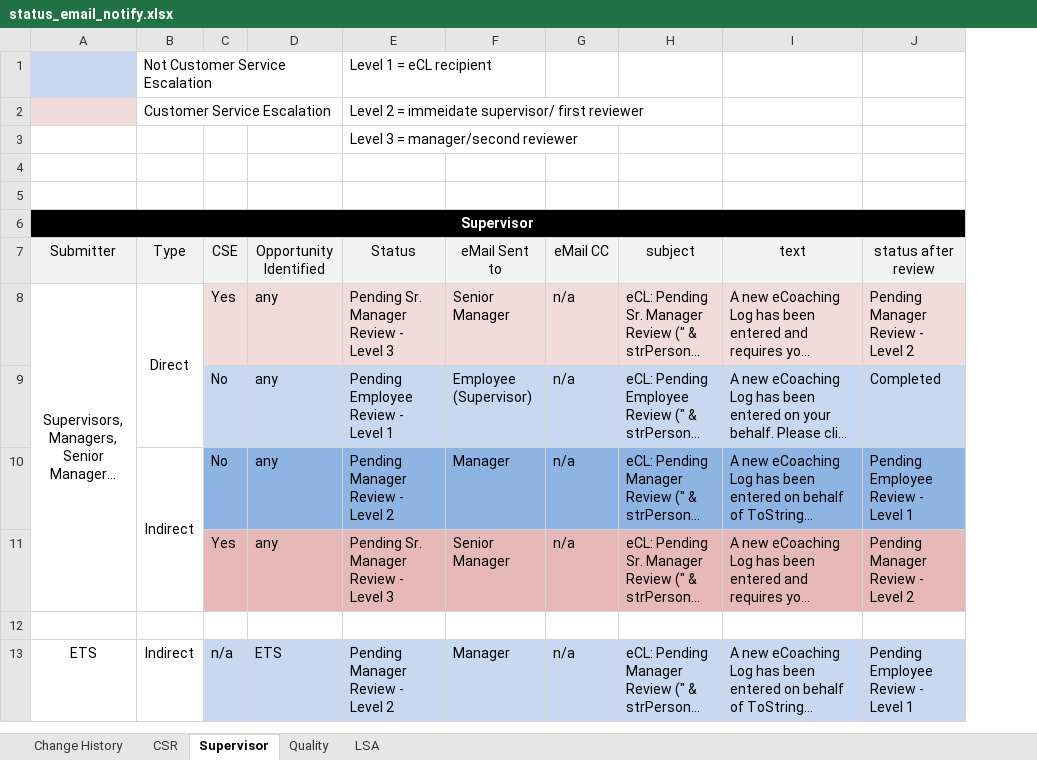
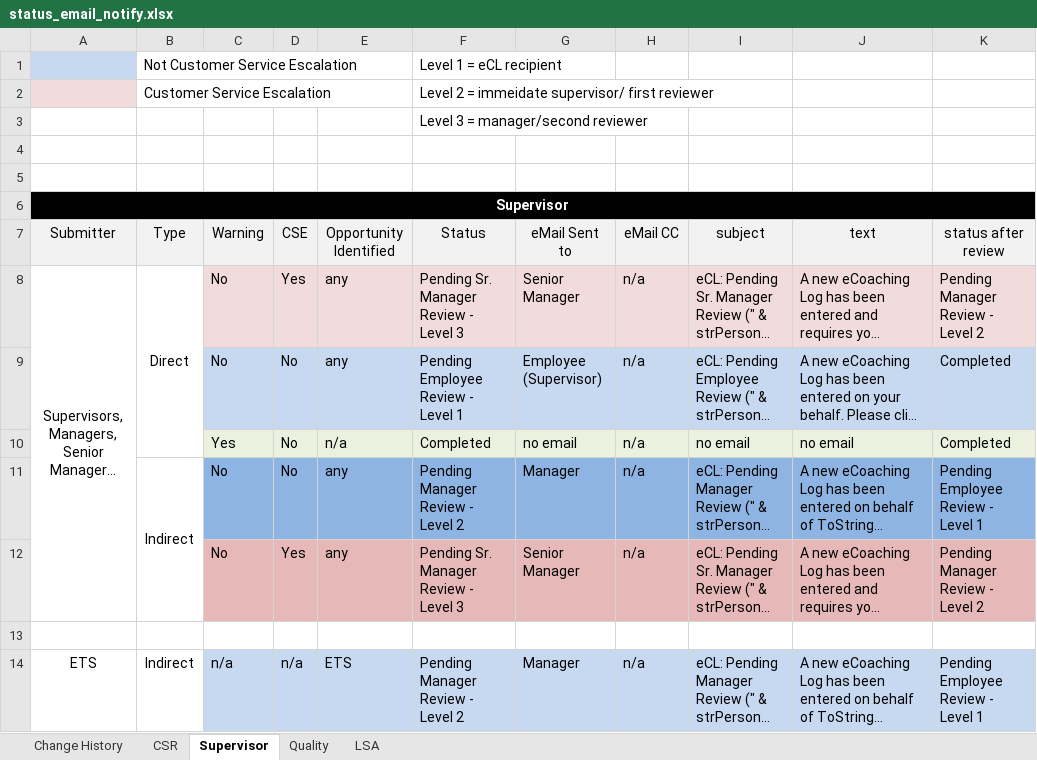
Before and after one commit to maximus-cco/eCoaching_V2_Bak, an Excel workbook: Requirements/status_email_notify.xlsx, sheet Supervisor, drawn as a sheet; long unchanged cells end in …; values as stored, in another font and other column widths than the file's, no borders; addresses are those after the commit; the diff names each change by its address in the sheet, - before the commit and + after, or states it on an @@ line.

Commit message:
[VM:Doug.Stearns@11/25/2014 2:57:30 PM] p13542 - ecl warnings for supervisors TTuser/items:Doug Stearns(stead1) Resolution for SCCB-S13542.DV.1: Add WARNING question in the eCoaching Log - Supervisor Module (FS) - Pending Development - Doug Stearns
git-tfs-id: [https://tfs.omnicloud.local/tfs/cco%20program/]$/eCoaching_V2;C13836

```diff
--- a/Requirements/status_email_notify.xlsx (sheet Supervisor)
+++ b/Requirements/status_email_notify.xlsx (sheet Supervisor)
+column C (Warning), rows 8-9: No | No; rows 11-14: No | No |  | n/a
+row 10:  |  | Yes | No | n/a | Completed | no email | n/a | no email | no email | Completed
```
Also changed, not shown: sheet Change History, 6 other files.
